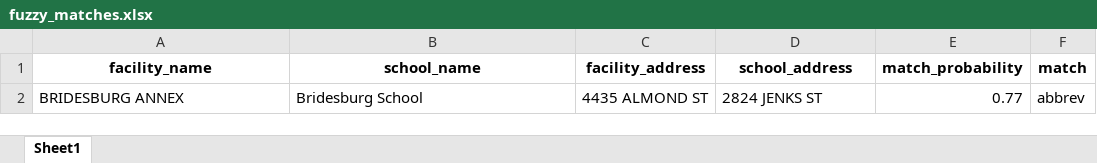
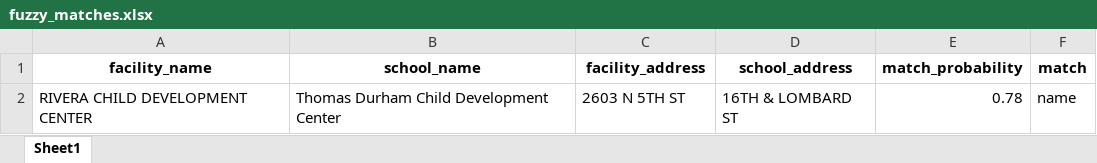
Before and after one commit to PhilaController/asbestos-dashboard-data, an Excel workbook: data/interim/fuzzy_matches.xlsx, sheet Sheet1, drawn as a sheet; values as stored, in another font and other column widths than the file's, no borders; removed rows and columns are numbered as before the commit, all else as after; the diff names each change by its address in the sheet, - before the commit and + after, or states it on an @@ line.

```diff
--- a/data/interim/fuzzy_matches.xlsx (sheet Sheet1)
+++ b/data/interim/fuzzy_matches.xlsx (sheet Sheet1)
-row 2: BRIDESBURG ANNEX | Bridesburg School | 4435 ALMOND ST | 2824 JENKS ST | 0.77 | abbrev
+row 2: RIVERA CHILD DEVELOPMENT CENTER | Thomas Durham Child Development Center | 2603 N 5TH ST | 16TH & LOMBARD ST | 0.78 | name
```
Also changed, not shown: data/interim/known_missing_matches.xlsx, data/interim/new_data.xlsx, 5 other files.
